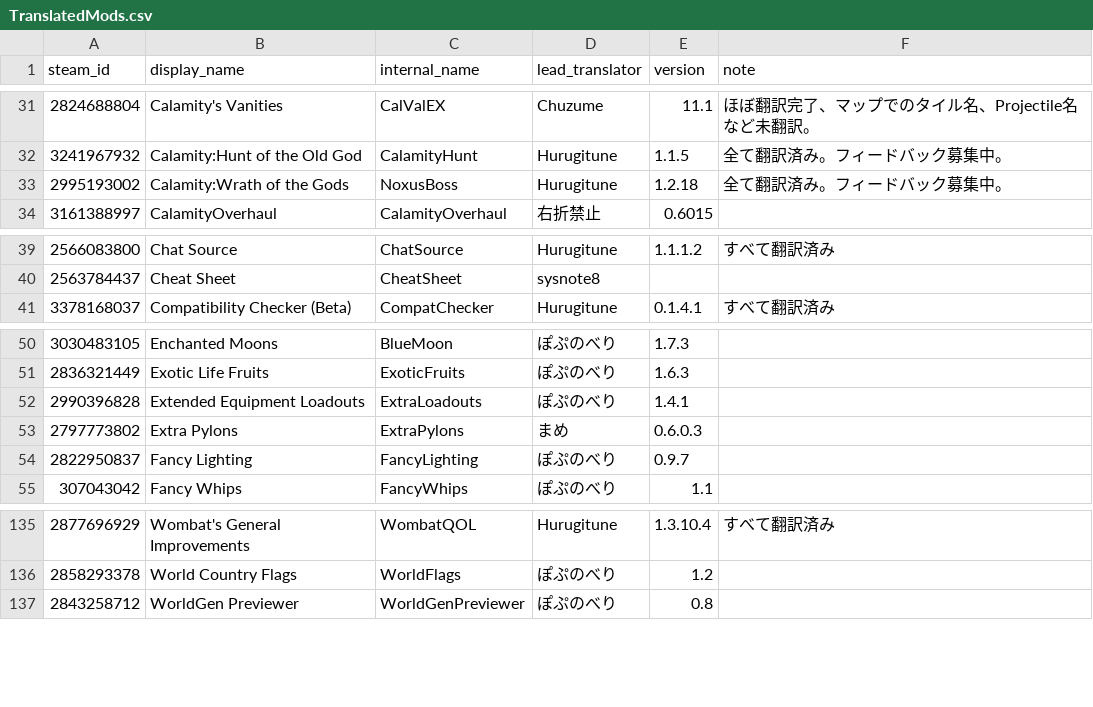
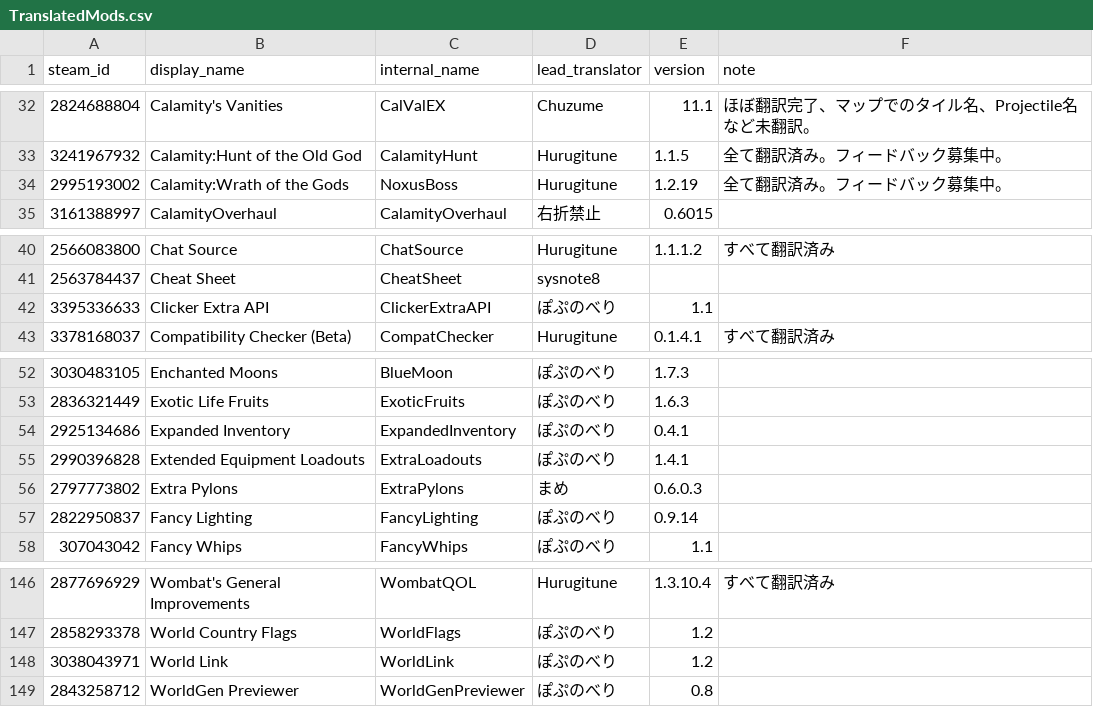
Before and after one commit to raikiri77/TMLHonyaku, a CSV file: TranslatedMods.csv, drawn as a sheet; only a part is shown, gaps mark what is left out; the diff covers the shown part only.

```diff
--- a/TranslatedMods.csv
+++ b/TranslatedMods.csv
@@ -32,3 +33,3 @@ steam_id,display_name,internal_name,lead_translator,version,note
 3241967932,Calamity:Hunt of the Old God,CalamityHunt,Hurugitune,1.1.5,全て翻訳済み。フィードバック募集中。
-2995193002,Calamity:Wrath of the Gods,NoxusBoss,Hurugitune,1.2.18,全て翻訳済み。フィードバック募集中。
+2995193002,Calamity:Wrath of the Gods,NoxusBoss,Hurugitune,1.2.19,全て翻訳済み。フィードバック募集中。
 3161388997,CalamityOverhaul,CalamityOverhaul,右折禁止,0.6015,
@@ -40,2 +41,3 @@ steam_id,display_name,internal_name,lead_translator,version,note
 2563784437,Cheat Sheet,CheatSheet,sysnote8,,
+3395336633,Clicker Extra API,ClickerExtraAPI,ぽぷのべり,1.1,
 3378168037,Compatibility Checker (Beta),CompatChecker,Hurugitune,0.1.4.1,すべて翻訳済み
@@ -51,5 +53,6 @@ steam_id,display_name,internal_name,lead_translator,version,note
 2836321449,Exotic Life Fruits,ExoticFruits,ぽぷのべり,1.6.3,
+2925134686,Expanded Inventory,ExpandedInventory,ぽぷのべり,0.4.1,
 2990396828,Extended Equipment Loadouts,ExtraLoadouts,ぽぷのべり,1.4.1,
 2797773802,Extra Pylons,ExtraPylons,まめ,0.6.0.3,
-2822950837,Fancy Lighting,FancyLighting,ぽぷのべり,0.9.7,
+2822950837,Fancy Lighting,FancyLighting,ぽぷのべり,0.9.14,
 307043042,Fancy Whips,FancyWhips,ぽぷのべり,1.1,
@@ -136,2 +147,3 @@ steam_id,display_name,internal_name,lead_translator,version,note
 2858293378,World Country Flags,WorldFlags,ぽぷのべり,1.2,
+3038043971,World Link,WorldLink,ぽぷのべり,1.2,
 2843258712,WorldGen Previewer,WorldGenPreviewer,ぽぷのべり,0.8,
```
Also changed, not shown: 9 added rows elsewhere in this file.
